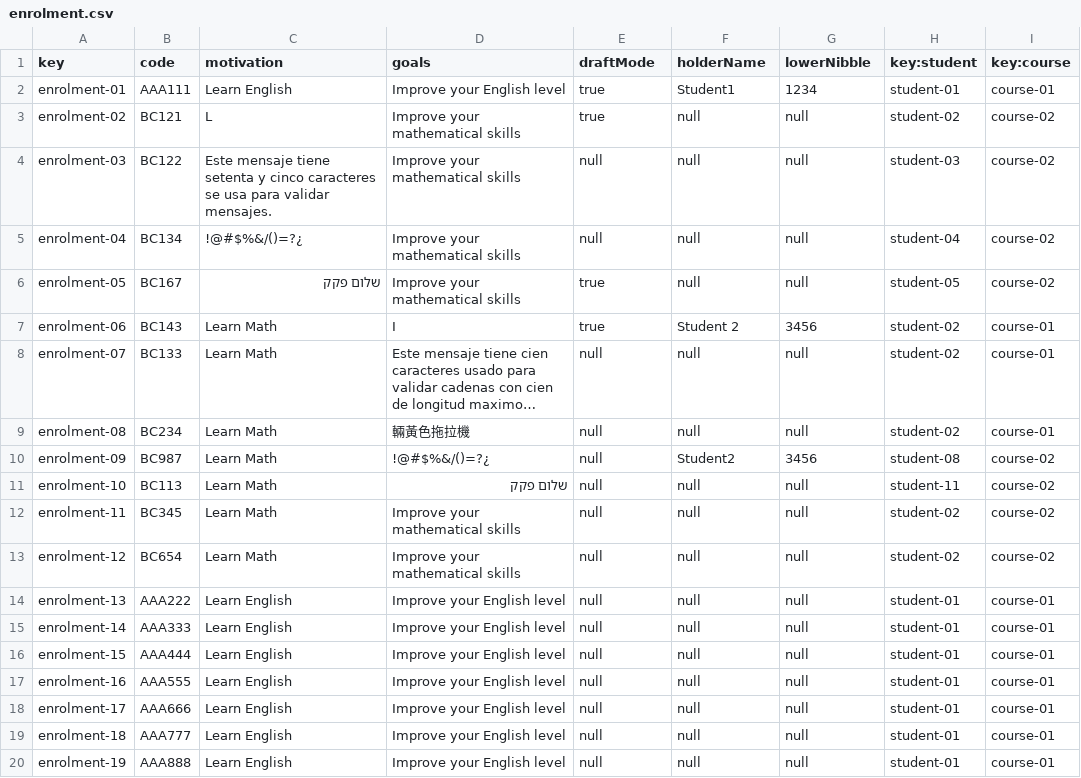
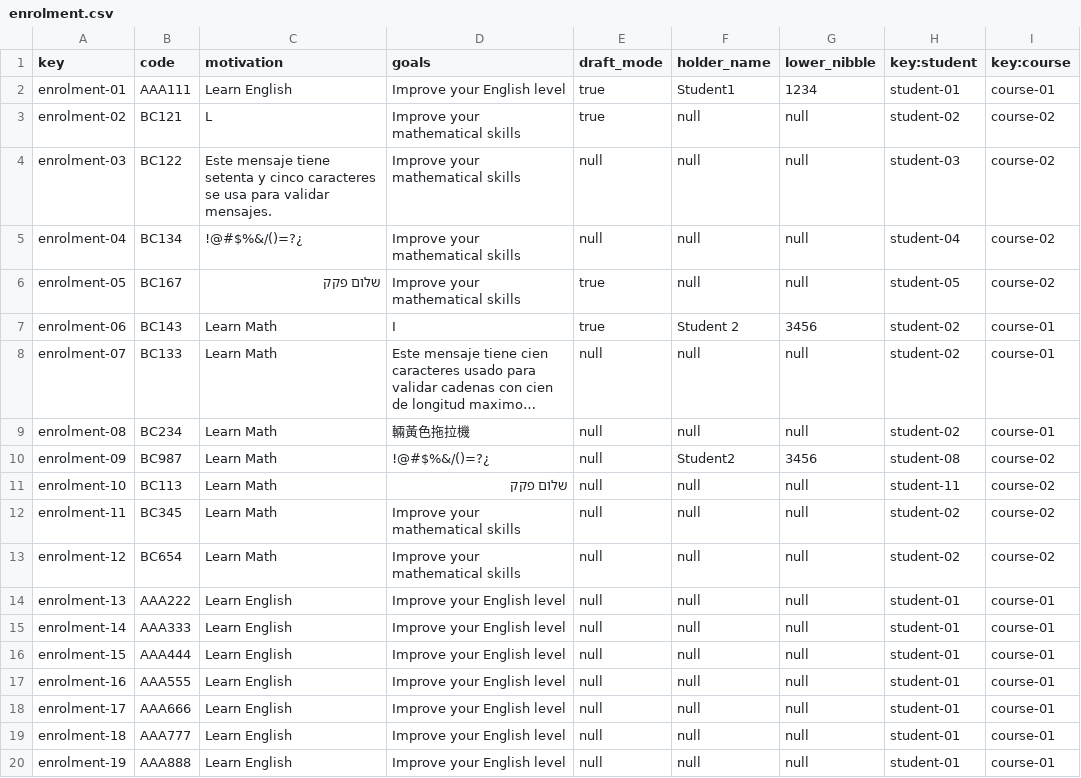
Before and after one commit to alejandromd/Acme-L3-D02, a CSV file: src/main/webapp/WEB-INF/resources/sample-data/enrolment.csv, drawn as a sheet; long unchanged cells end in ….

Commit message:
fix: atributos de csv

```diff
--- a/src/main/webapp/WEB-INF/resources/sample-data/enrolment.csv
+++ b/src/main/webapp/WEB-INF/resources/sample-data/enrolment.csv
@@ -1,2 +1,2 @@
-key,code,motivation,goals,draftMode,holderName,lowerNibble,key:student,key:course
+key,code,motivation,goals,draft_mode,holder_name,lower_nibble,key:student,key:course
 enrolment-01,AAA111,Learn English,Improve your English level,true,Student1,1234,student-01,course-01
```
